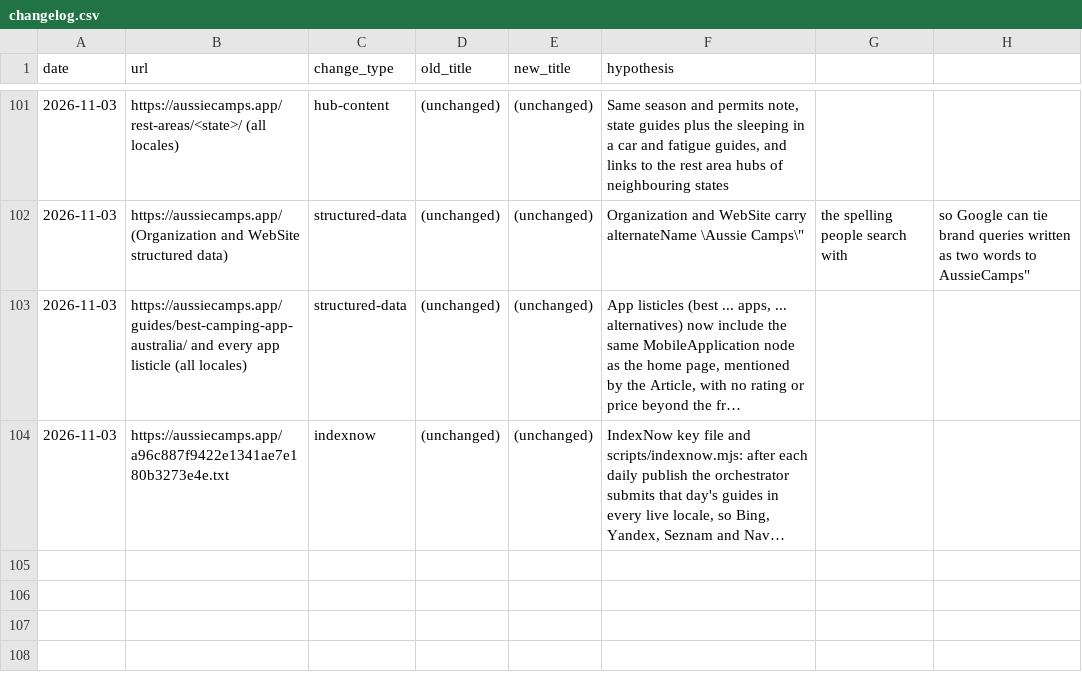
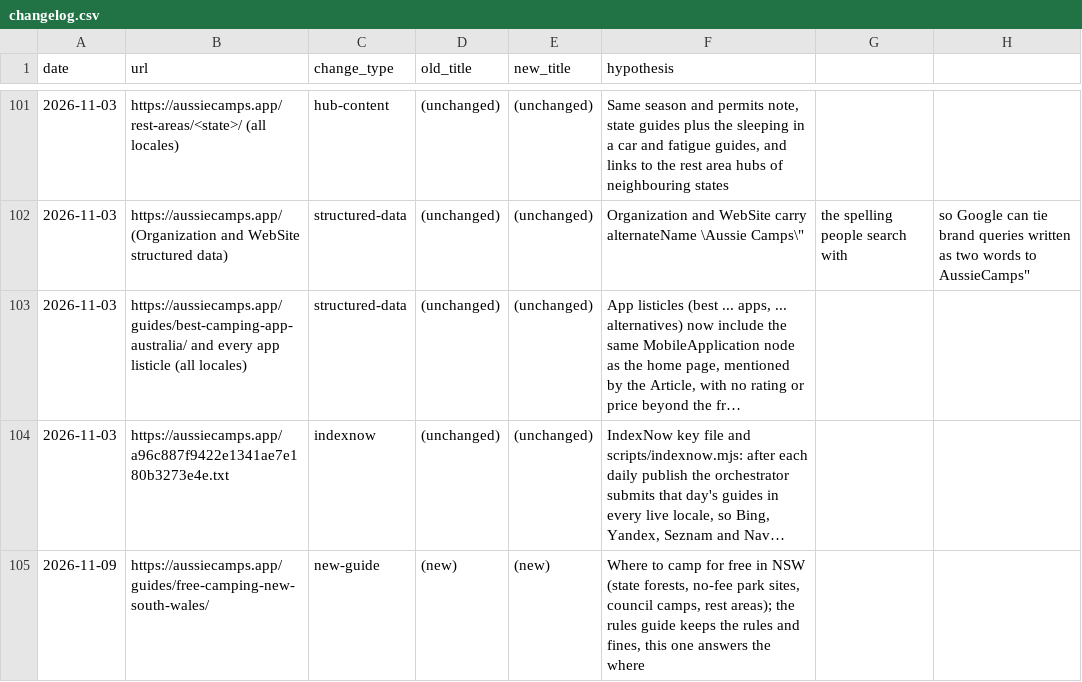
Before and after one commit to CristianRus4/aussiecamps-web, a CSV file: docs/growth/changelog.csv, drawn as a sheet; only a part is shown, gaps mark what is left out; long unchanged cells end in …; the diff names each change by its address in the sheet, - before the commit and + after, or states it on an @@ line.

```diff
--- a/docs/growth/changelog.csv
+++ b/docs/growth/changelog.csv
+row 105: 2026-11-09 | https://aussiecamps.app/guides/free-camping-new-south-wales/ | new-guide | (new) | (new) | Where to camp for free in NSW (state forests, no-fee park sites, council camps, rest areas); the rules guide keeps the rules and fines, this one answers the where
```
Also changed, not shown: docs/growth/audit/keyword-map.csv, 13 other files.
